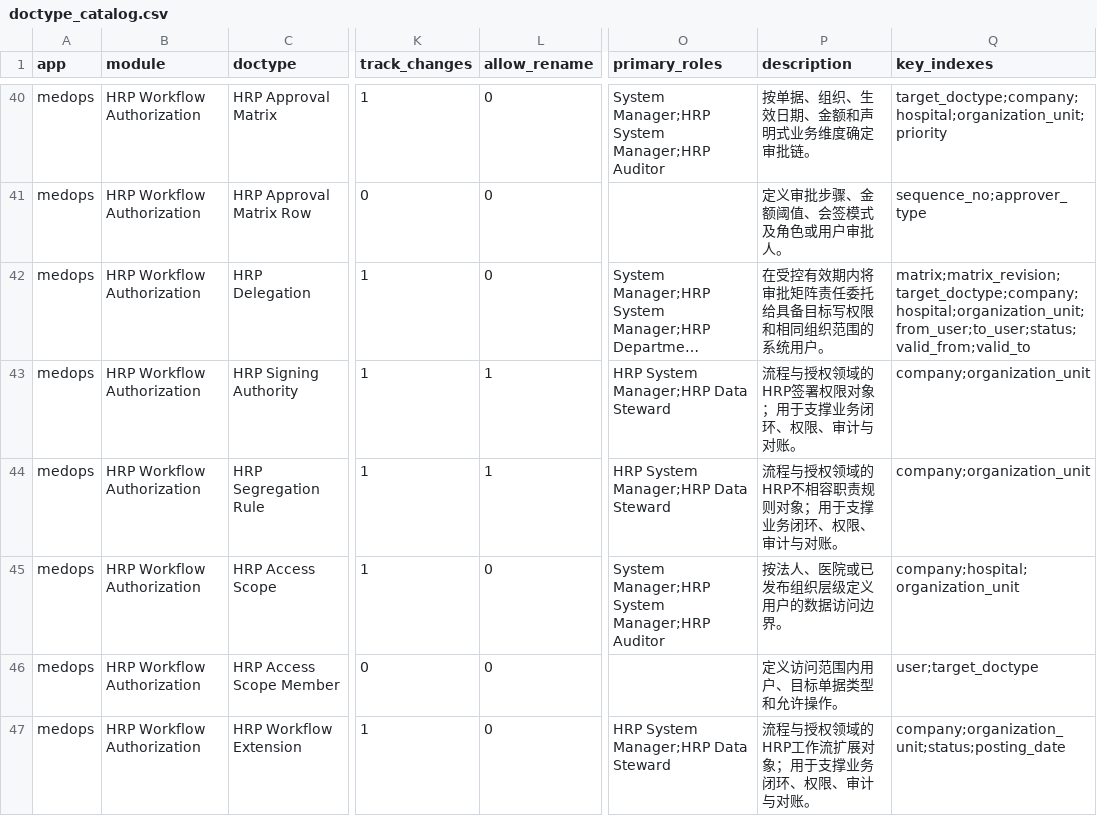
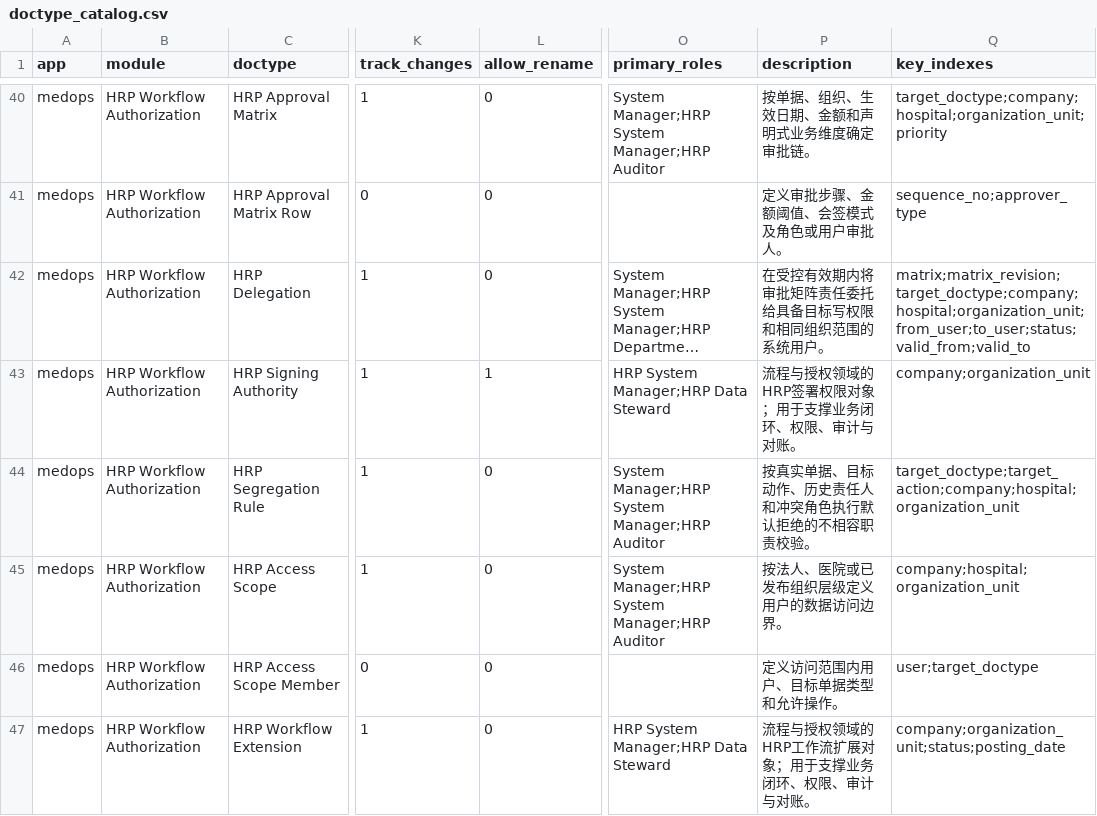
Before and after one commit to jerry317395616/medops, a CSV file: design/doctype_catalog.csv, drawn as a sheet; only a part is shown, gaps mark what is left out; long unchanged cells end in …; the diff names each change by its address in the sheet, - before the commit and + after, or states it on an @@ line.

```diff
--- a/design/doctype_catalog.csv
+++ b/design/doctype_catalog.csv
-L44 (allow_rename): 1
+L44 (allow_rename): 0
-O44 (primary_roles): HRP System Manager;HRP Data Steward
+O44 (primary_roles): System Manager;HRP System Manager;HRP Auditor
-P44 (description): 流程与授权领域的HRP不相容职责规则对象；用于支撑业务闭环、权限、审计与对账。
+P44 (description): 按真实单据、目标动作、历史责任人和冲突角色执行默认拒绝的不相容职责校验。
-Q44 (key_indexes): company;organization_unit
+Q44 (key_indexes): target_doctype;target_action;company;hospital;organization_unit
```
Also changed, not shown: api/api_catalog.csv, backlog/backlog.csv, 31 other files.
